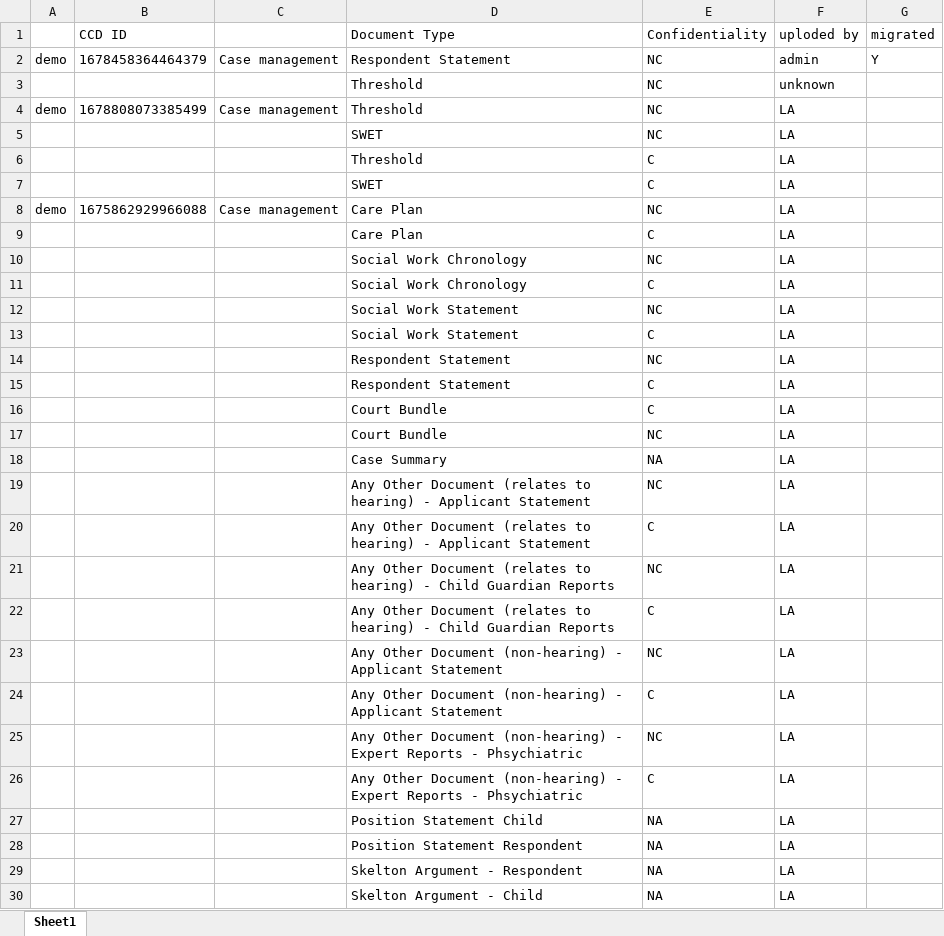
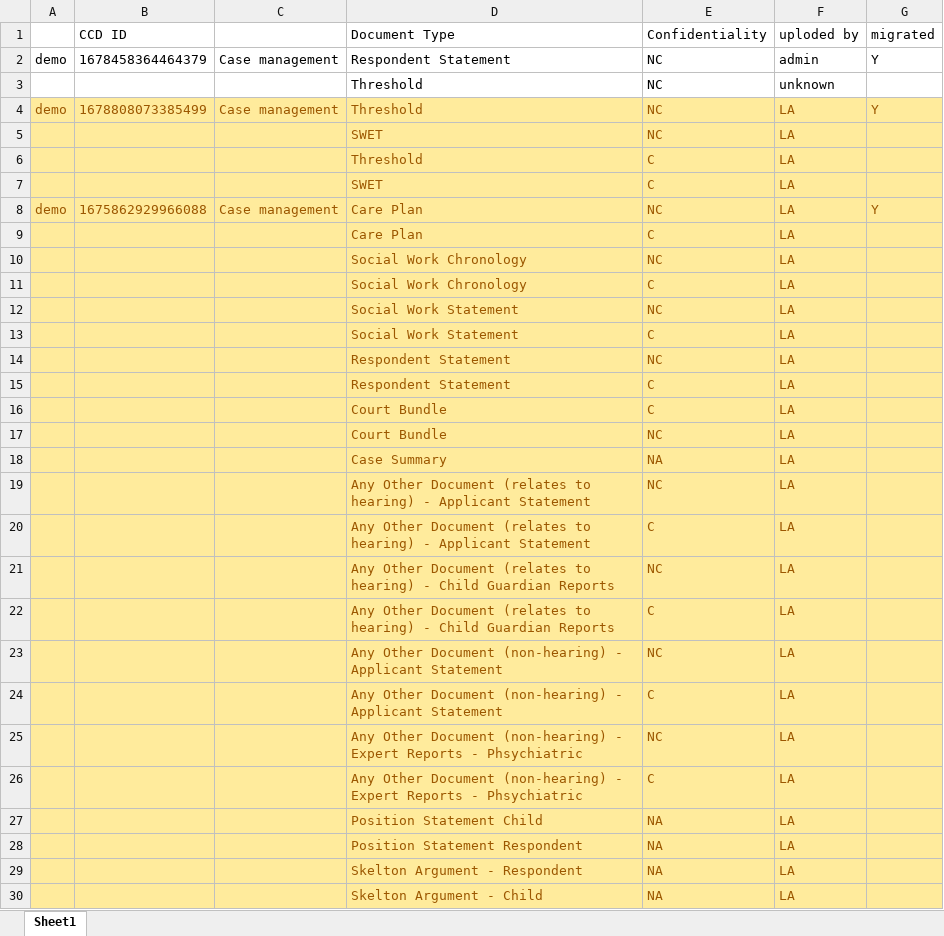
Before and after one commit to hmcts/fpl-ccd-configuration, an Excel workbook: demo_migrations/migration-tests.xlsx, sheet Sheet1, drawn as a sheet; only a part is shown; values as stored, in another font and other column widths than the file's, no borders; the diff covers the shown part only; the diff names each change by its address in the sheet, - before the commit and + after, or states it on an @@ line.

Commit message:
migrated

```diff
--- a/demo_migrations/migration-tests.xlsx (sheet Sheet1)
+++ b/demo_migrations/migration-tests.xlsx (sheet Sheet1)
-A4:G30 fill: none
+A4:G30 fill: #FFEB9C
-A4:F4 text colour: black
+A4:F4 text colour: #9C5700
-G4 (migrated): (empty)
+G4 (migrated): Y
-D5:F7 text colour: black
+D5:F7 text colour: #9C5700
-A8:F8 text colour: black
+A8:F8 text colour: #9C5700
-G8 (migrated): (empty)
+G8 (migrated): Y
-D9:F30 text colour: black
+D9:F30 text colour: #9C5700
```
Also changed, not shown: cell formats elsewhere in this sheet, 2 other files.
